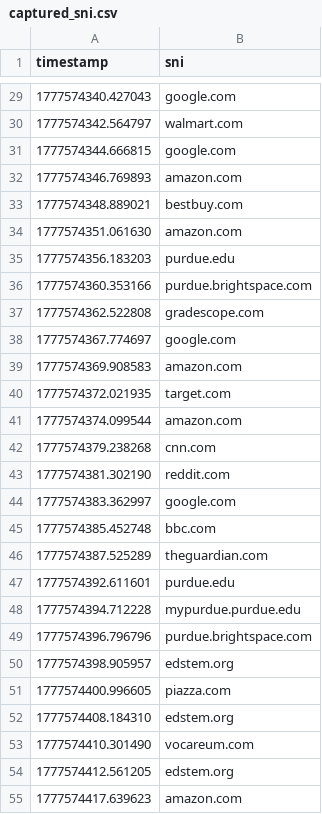
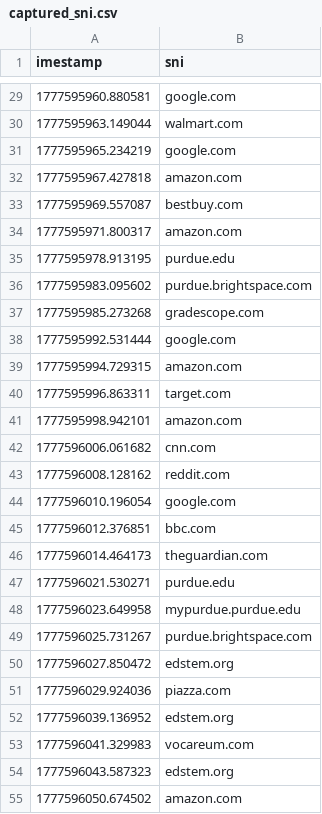
Before and after one commit to DerrickhSun/CS528-Side-Channel-Attack-Project, a CSV file: sni-attack/data/captured_sni.csv, drawn as a sheet; only a part is shown, gaps mark what is left out; the diff covers the shown part only.

```diff
--- a/sni-attack/data/captured_sni.csv
+++ b/sni-attack/data/captured_sni.csv
@@ -1 +1 @@
-timestamp,sni
+imestamp,sni
@@ -29,27 +29,27 @@ timestamp,sni
-1777574340.427043,google.com
-1777574342.564797,walmart.com
-1777574344.666815,google.com
-1777574346.769893,amazon.com
-1777574348.889021,bestbuy.com
-1777574351.061630,amazon.com
-1777574356.183203,purdue.edu
-1777574360.353166,purdue.brightspace.com
-1777574362.522808,gradescope.com
-1777574367.774697,google.com
-1777574369.908583,amazon.com
-1777574372.021935,target.com
-1777574374.099544,amazon.com
-1777574379.238268,cnn.com
-1777574381.302190,reddit.com
-1777574383.362997,google.com
-1777574385.452748,bbc.com
-1777574387.525289,theguardian.com
-1777574392.611601,purdue.edu
-1777574394.712228,mypurdue.purdue.edu
-1777574396.796796,purdue.brightspace.com
-1777574398.905957,edstem.org
-1777574400.996605,piazza.com
-1777574408.184310,edstem.org
-1777574410.301490,vocareum.com
-1777574412.561205,edstem.org
-1777574417.639623,amazon.com
+1777595960.880581,google.com
+1777595963.149044,walmart.com
+1777595965.234219,google.com
+1777595967.427818,amazon.com
+1777595969.557087,bestbuy.com
+1777595971.800317,amazon.com
+1777595978.913195,purdue.edu
+1777595983.095602,purdue.brightspace.com
+1777595985.273268,gradescope.com
+1777595992.531444,google.com
+1777595994.729315,amazon.com
+1777595996.863311,target.com
+1777595998.942101,amazon.com
+1777596006.061682,cnn.com
+1777596008.128162,reddit.com
+1777596010.196054,google.com
+1777596012.376851,bbc.com
+1777596014.464173,theguardian.com
+1777596021.530271,purdue.edu
+1777596023.649958,mypurdue.purdue.edu
+1777596025.731267,purdue.brightspace.com
+1777596027.850472,edstem.org
+1777596029.924036,piazza.com
+1777596039.136952,edstem.org
+1777596041.329983,vocareum.com
+1777596043.587323,edstem.org
+1777596050.674502,amazon.com
```
Also changed, not shown: 45 edited cells elsewhere in this file, 4 other files.
